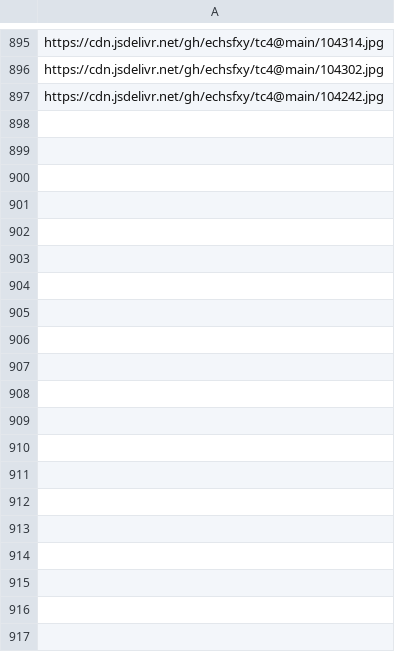
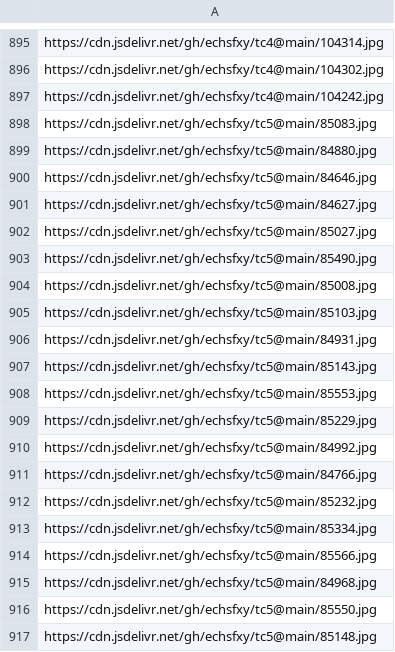
Before and after one commit to echsfx/dn, a CSV file: url.csv, drawn as a sheet; only a part is shown, gaps mark what is left out; the diff covers the shown part only; the diff names each change by its address in the sheet, - before the commit and + after, or states it on an @@ line.

Commit message:
Update url.csv

```diff
--- a/url.csv
+++ b/url.csv
+row 898: https://cdn.jsdelivr.net/gh/echsfxy/tc5@main/85083.jpg
+row 899: https://cdn.jsdelivr.net/gh/echsfxy/tc5@main/84880.jpg
+row 900: https://cdn.jsdelivr.net/gh/echsfxy/tc5@main/84646.jpg
+row 901: https://cdn.jsdelivr.net/gh/echsfxy/tc5@main/84627.jpg
+row 902: https://cdn.jsdelivr.net/gh/echsfxy/tc5@main/85027.jpg
+row 903: https://cdn.jsdelivr.net/gh/echsfxy/tc5@main/85490.jpg
+row 904: https://cdn.jsdelivr.net/gh/echsfxy/tc5@main/85008.jpg
+row 905: https://cdn.jsdelivr.net/gh/echsfxy/tc5@main/85103.jpg
+row 906: https://cdn.jsdelivr.net/gh/echsfxy/tc5@main/84931.jpg
+row 907: https://cdn.jsdelivr.net/gh/echsfxy/tc5@main/85143.jpg
+row 908: https://cdn.jsdelivr.net/gh/echsfxy/tc5@main/85553.jpg
+row 909: https://cdn.jsdelivr.net/gh/echsfxy/tc5@main/85229.jpg
+row 910: https://cdn.jsdelivr.net/gh/echsfxy/tc5@main/84992.jpg
+row 911: https://cdn.jsdelivr.net/gh/echsfxy/tc5@main/84766.jpg
+row 912: https://cdn.jsdelivr.net/gh/echsfxy/tc5@main/85232.jpg
+row 913: https://cdn.jsdelivr.net/gh/echsfxy/tc5@main/85334.jpg
+row 914: https://cdn.jsdelivr.net/gh/echsfxy/tc5@main/85566.jpg
+row 915: https://cdn.jsdelivr.net/gh/echsfxy/tc5@main/84968.jpg
+row 916: https://cdn.jsdelivr.net/gh/echsfxy/tc5@main/85550.jpg
+row 917: https://cdn.jsdelivr.net/gh/echsfxy/tc5@main/85148.jpg
```
Also changed, not shown: 80 added rows elsewhere in this file.
